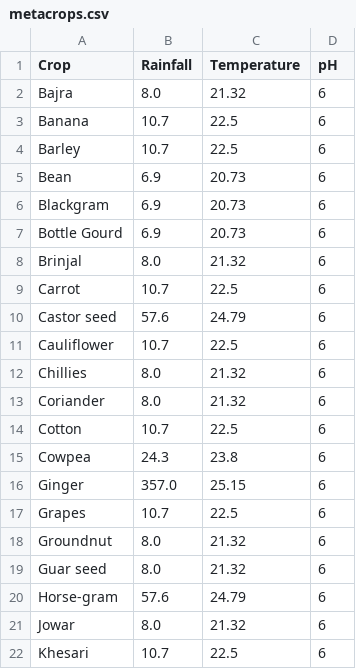
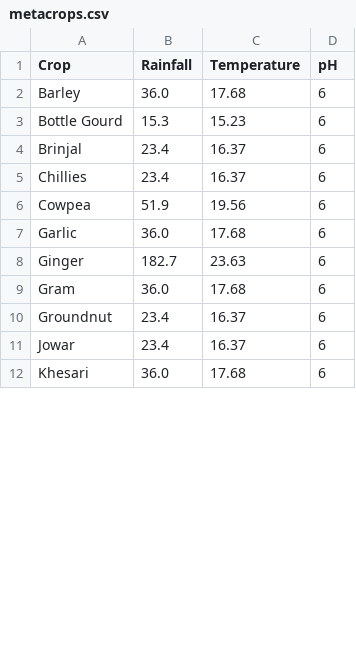
Before and after one commit to chakshujain/FarmVision, a CSV file: FarmVision/basicApp/ml/code/metacrops.csv, drawn as a sheet; only a part is shown; the diff covers the shown part only.

```diff
--- a/FarmVision/basicApp/ml/code/metacrops.csv
+++ b/FarmVision/basicApp/ml/code/metacrops.csv
@@ -1,22 +1,12 @@
 Crop, Rainfall, Temperature, pH
-Bajra,8.0,21.32,6
-Banana,10.7,22.5,6
-Barley,10.7,22.5,6
-Bean,6.9,20.73,6
-Blackgram,6.9,20.73,6
-Bottle Gourd,6.9,20.73,6
-Brinjal,8.0,21.32,6
-Carrot,10.7,22.5,6
-Castor seed,57.6,24.79,6
-Cauliflower,10.7,22.5,6
-Chillies,8.0,21.32,6
-Coriander,8.0,21.32,6
-Cotton,10.7,22.5,6
-Cowpea,24.3,23.8,6
-Ginger,357.0,25.15,6
-Grapes,10.7,22.5,6
-Groundnut,8.0,21.32,6
-Guar seed,8.0,21.32,6
-Horse-gram,57.6,24.79,6
-Jowar,8.0,21.32,6
-Khesari,10.7,22.5,6
+Barley,36.0,17.68,6
+Bottle Gourd,15.3,15.23,6
+Brinjal,23.4,16.37,6
+Chillies,23.4,16.37,6
+Cowpea,51.9,19.56,6
+Garlic,36.0,17.68,6
+Ginger,182.7,23.63,6
+Gram,36.0,17.68,6
+Groundnut,23.4,16.37,6
+Jowar,23.4,16.37,6
+Khesari,36.0,17.68,6
```
Also changed, not shown: 16 removed rows and 22 edited cells elsewhere in this file, FarmVision/basicApp/ml/code/metacrops11.csv, 3 other files.
